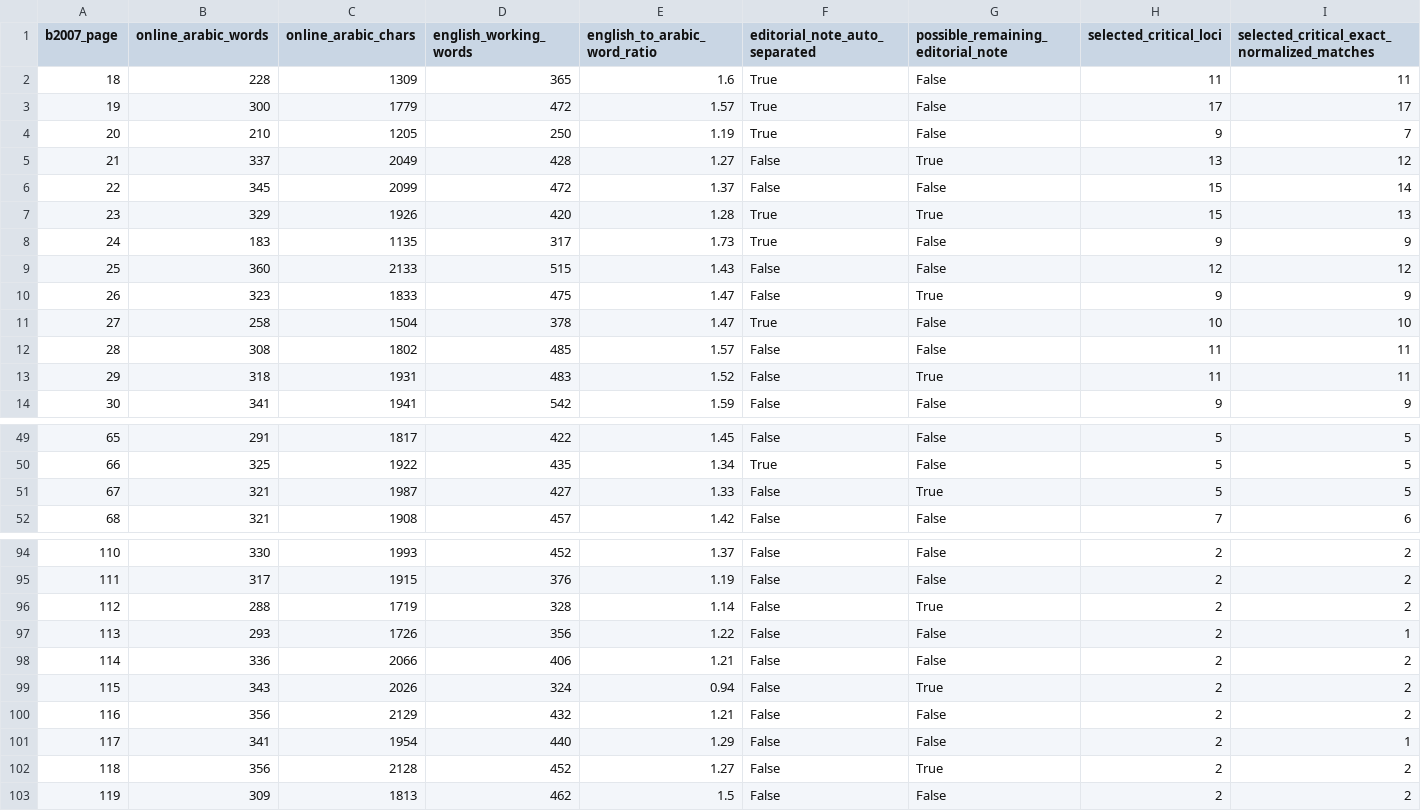
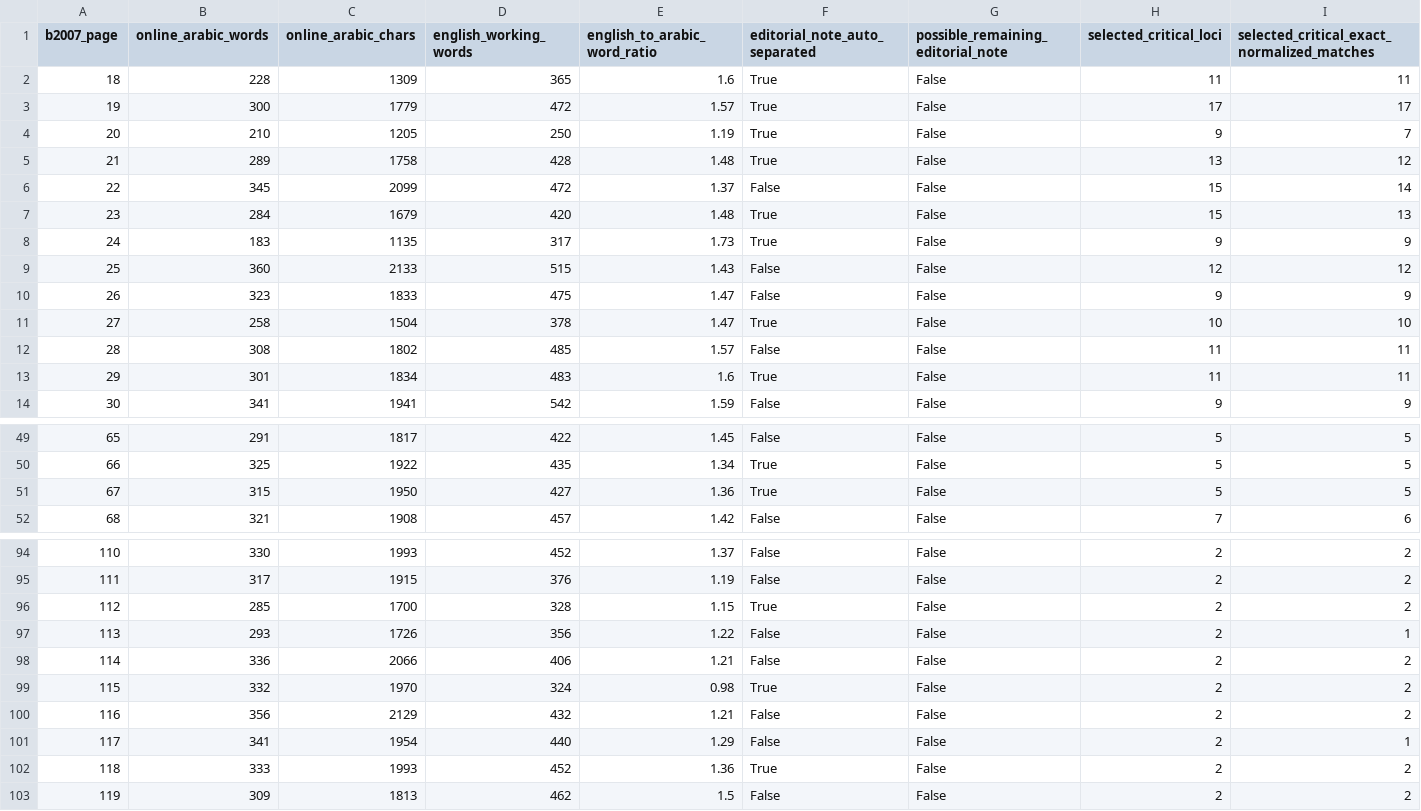
Before and after one commit to gnamma-research/booksite, a CSV file: texts/al-farghani/muntaha-al-madarik/editorial/INTRO_PAGE_COVERAGE_019.csv, drawn as a sheet; only a part is shown, gaps mark what is left out; the diff covers the shown part only; the diff names each change by its address in the sheet, - before the commit and + after, or states it on an @@ line.

Commit message:
Update Farghani page coverage after modern-note separation while preserving English counts and print register

```diff
--- a/texts/al-farghani/muntaha-al-madarik/editorial/INTRO_PAGE_COVERAGE_019.csv
+++ b/texts/al-farghani/muntaha-al-madarik/editorial/INTRO_PAGE_COVERAGE_019.csv
-B5 (online_arabic_words): 337
+B5 (online_arabic_words): 289
-C5 (online_arabic_chars): 2049
+C5 (online_arabic_chars): 1758
-E5 (english_to_arabic_word_ratio): 1.27
+E5 (english_to_arabic_word_ratio): 1.48
-F5 (editorial_note_auto_separated): False
+F5 (editorial_note_auto_separated): True
-G5: True
+G5: False
-B7 (online_arabic_words): 329
+B7 (online_arabic_words): 284
-C7 (online_arabic_chars): 1926
+C7 (online_arabic_chars): 1679
-E7 (english_to_arabic_word_ratio): 1.28
+E7 (english_to_arabic_word_ratio): 1.48
-G7: True
+G7: False
-G10: True
+G10: False
-B13 (online_arabic_words): 318
+B13 (online_arabic_words): 301
-C13 (online_arabic_chars): 1931
+C13 (online_arabic_chars): 1834
-E13 (english_to_arabic_word_ratio): 1.52
+E13 (english_to_arabic_word_ratio): 1.6
-F13 (editorial_note_auto_separated): False
+F13 (editorial_note_auto_separated): True
-G13: True
+G13: False
-B51 (online_arabic_words): 321
+B51 (online_arabic_words): 315
-C51 (online_arabic_chars): 1987
+C51 (online_arabic_chars): 1950
-E51 (english_to_arabic_word_ratio): 1.33
+E51 (english_to_arabic_word_ratio): 1.36
-F51 (editorial_note_auto_separated): False
+F51 (editorial_note_auto_separated): True
-G51: True
+G51: False
-B96 (online_arabic_words): 288
+B96 (online_arabic_words): 285
-C96 (online_arabic_chars): 1719
+C96 (online_arabic_chars): 1700
-E96 (english_to_arabic_word_ratio): 1.14
+E96 (english_to_arabic_word_ratio): 1.15
-F96 (editorial_note_auto_separated): False
+F96 (editorial_note_auto_separated): True
-G96: True
+G96: False
-B99 (online_arabic_words): 343
+B99 (online_arabic_words): 332
-C99 (online_arabic_chars): 2026
+C99 (online_arabic_chars): 1970
-E99 (english_to_arabic_word_ratio): 0.94
+E99 (english_to_arabic_word_ratio): 0.98
-F99 (editorial_note_auto_separated): False
+F99 (editorial_note_auto_separated): True
-G99: True
+G99: False
-B102 (online_arabic_words): 356
+B102 (online_arabic_words): 333
-C102 (online_arabic_chars): 2128
+C102 (online_arabic_chars): 1993
-E102 (english_to_arabic_word_ratio): 1.27
+E102 (english_to_arabic_word_ratio): 1.36
-F102 (editorial_note_auto_separated): False
+F102 (editorial_note_auto_separated): True
-G102: True
+G102: False
```
Also changed, not shown: 35 edited cells elsewhere in this file.
